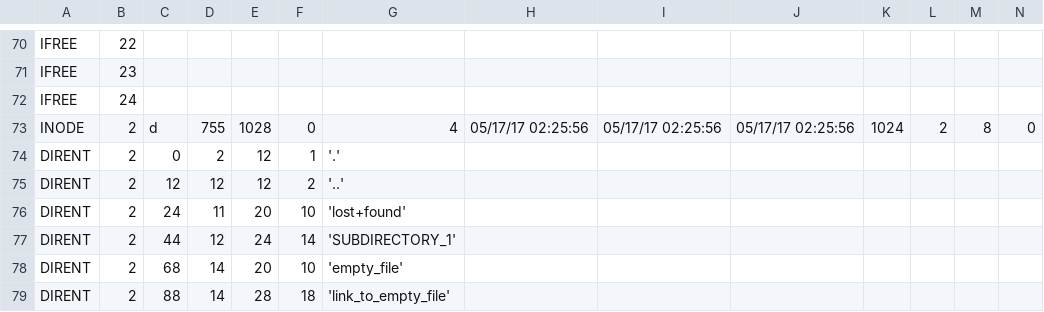
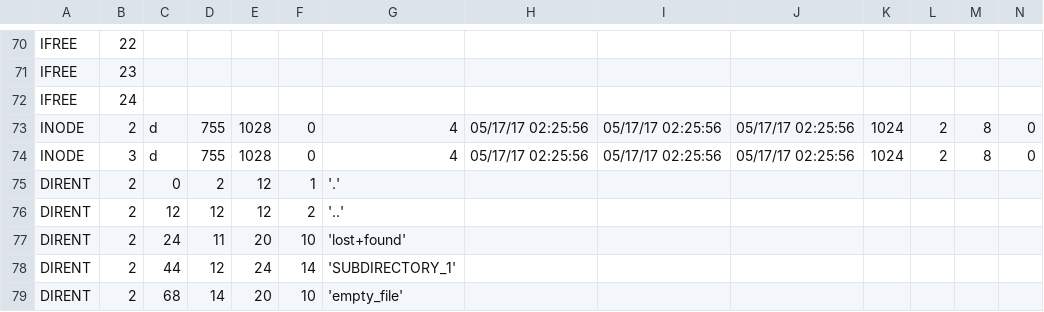
Before and after one commit to pchez/Project3B, a CSV file: trivial.csv, drawn as a sheet; only a part is shown, gaps mark what is left out; the shorter side is filled out with more unchanged rows; rows hold the shown columns only; the diff names each change by its address in the sheet, - before the commit and + after, or states it on an @@ line.

```diff
--- a/trivial.csv
+++ b/trivial.csv
+row 74: INODE | 3 | d | 755 | 1028 | 0 | 4 | 05/17/17 02:25:56 | 05/17/17 02:25:56 | 05/17/17 02:25:56 | 1024 | 2 | 8 | 0
```
Also changed, not shown: 2 other files.
